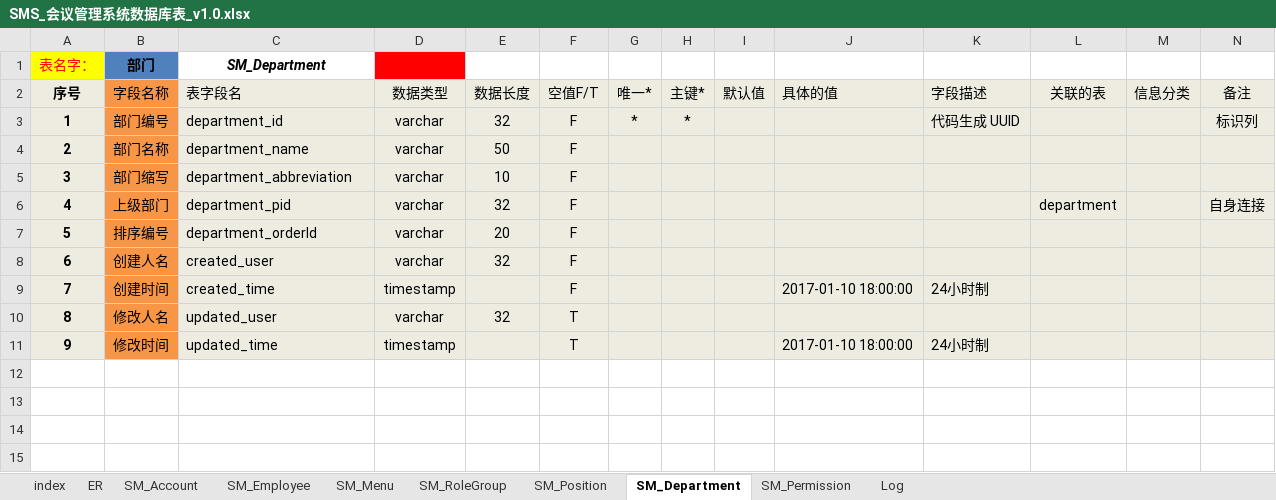
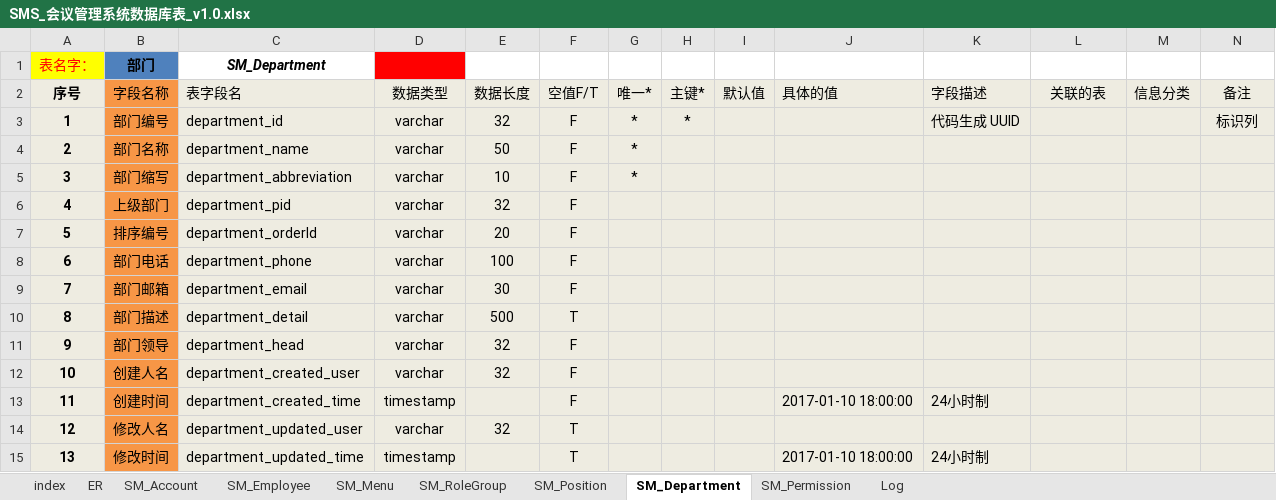
Before and after one commit to niminghui/Conference-management-system, an Excel workbook: src/main/webapp/doc/SMS_会议管理系统数据库表_v1.0.xlsx, sheet SM_Department, drawn as a sheet; values as stored, in another font and other column widths than the file's, no borders; addresses are those after the commit; the diff names each change by its address in the sheet, - before the commit and + after, or states it on an @@ line.

```diff
--- a/src/main/webapp/doc/SMS_会议管理系统数据库表_v1.0.xlsx (sheet SM_Department)
+++ b/src/main/webapp/doc/SMS_会议管理系统数据库表_v1.0.xlsx (sheet SM_Department)
-G4:G5 (唯一*): (empty)
+G4:G5 (唯一*): *
-L6 (关联的表): department
+L6 (关联的表): (empty)
-N6 (备注): 自身连接
+N6 (备注): (empty)
+row 8: 6 | 部门电话 | department_phone | varchar | 100 | F
+row 9: 7 | 部门邮箱 | department_email | varchar | 30 | F
+row 10: 8 | 部门描述 | department_detail | varchar | 500 | T
+row 11: 9 | 部门领导 | department_head | varchar | 32 | F
@@ column A (序号) renumbered from row 12 down @@
-C12 (表字段名): created_user
+C12 (表字段名): department_created_user
-C13 (表字段名): created_time
+C13 (表字段名): department_created_time
-C14 (表字段名): updated_user
+C14 (表字段名): department_updated_user
-C15 (表字段名): updated_time
+C15 (表字段名): department_updated_time
```
Also changed, not shown: sheet SM_Menu, sheet SM_Position, sheet Log, sheet SM_Permission, sheet SM_Account, sheet SM_Employee, 1 more sheet.
